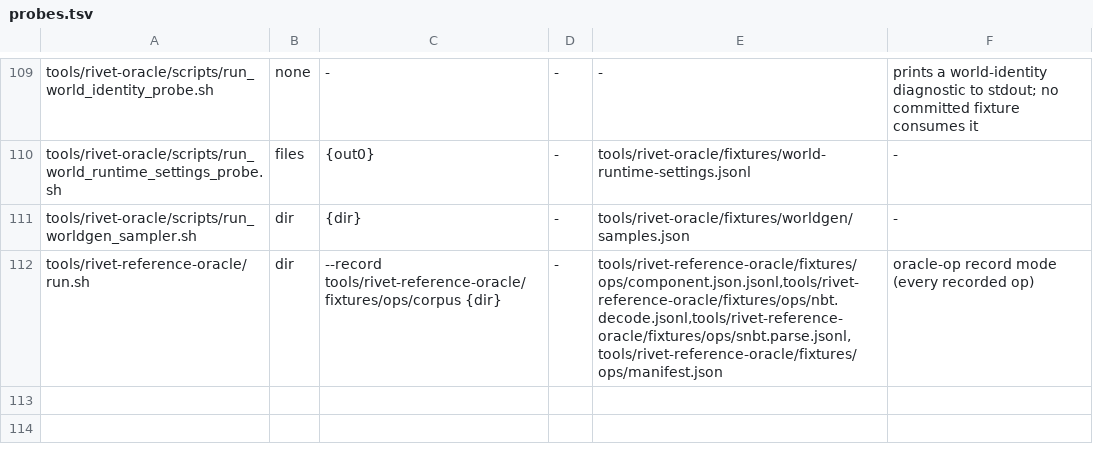
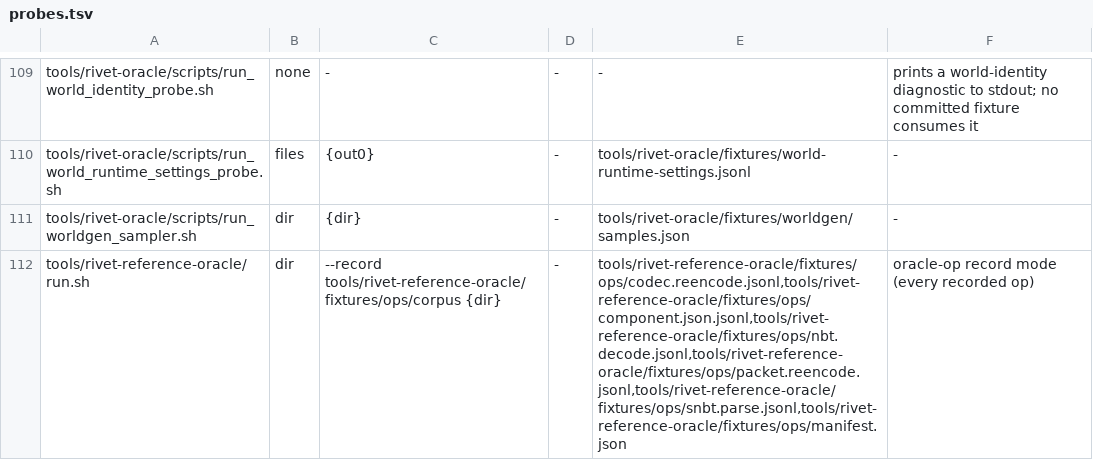
Before and after one commit to jonaslsaa/rivet, a TSV file: tools/rivet-oracle/probes.tsv, drawn as a sheet; only a part is shown, gaps mark what is left out.

```diff
--- a/tools/rivet-oracle/probes.tsv
+++ b/tools/rivet-oracle/probes.tsv
@@ -111,2 +111,2 @@ tools/rivet-oracle/scripts/run_world_runtime_settings_probe.sh	files	{out0}	-	to
 tools/rivet-oracle/scripts/run_worldgen_sampler.sh	dir	{dir}	-	tools/rivet-oracle/fixtures/worldgen/samples.json	-
-tools/rivet-reference-oracle/run.sh	dir	--record tools/rivet-reference-oracle/fixtures/ops/corpus {dir}	-	tools/rivet-reference-oracle/fixtures/ops/component.json.jsonl,tools/rivet-reference-oracle/fixtures/ops/nbt.decode.jsonl,tools/rivet-reference-oracle/fixtures/ops/snbt.parse.jsonl,tools/rivet-reference-oracle/fixtures/ops/manifest.json	oracle-op record mode (every recorded op)
+tools/rivet-reference-oracle/run.sh	dir	--record tools/rivet-reference-oracle/fixtures/ops/corpus {dir}	-	tools/rivet-reference-oracle/fixtures/ops/codec.reencode.jsonl,tools/rivet-reference-oracle/fixtures/ops/component.json.jsonl,tools/rivet-reference-oracle/fixtures/ops/nbt.decode.jsonl,tools/rivet-reference-oracle/fixtures/ops/packet.reencode.jsonl,tools/rivet-reference-oracle/fixtures/ops/snbt.parse.jsonl,tools/rivet-reference-oracle/fixtures/ops/manifest.json	oracle-op record mode (every recorded op)
```
Also changed, not shown: VERIFY.tsv, 2 other files.
